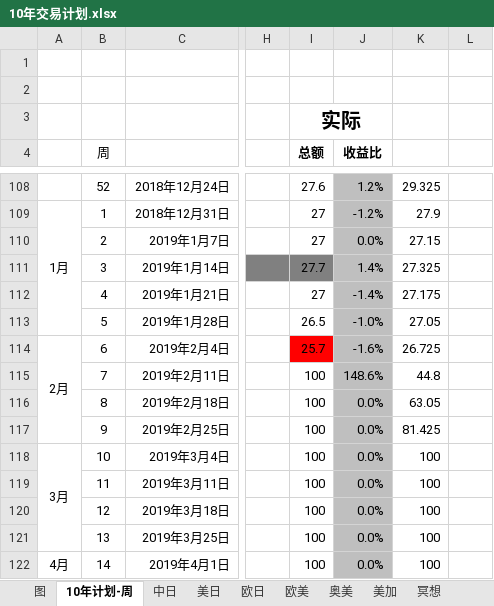
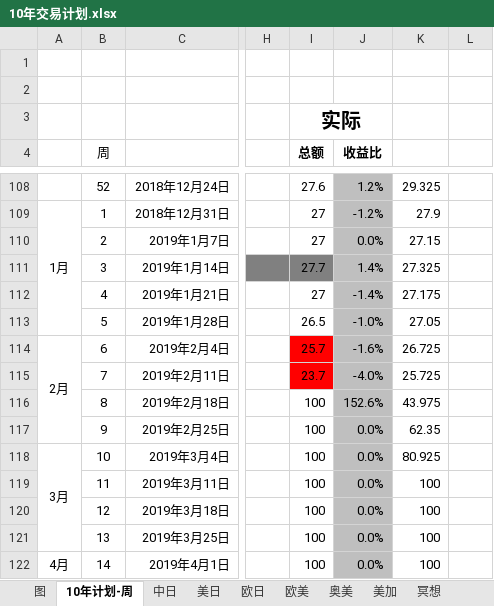
Before and after one commit to tianyeshiye/FX, an Excel workbook: 10年交易计划.xlsx, sheet 10年计划-周, drawn as a sheet; only a part is shown, gaps mark what is left out; values as stored, in another font and other column widths than the file's, no borders; conditional formats not drawn; the diff names each change by its address in the sheet, - before the commit and + after, or states it on an @@ line.

```diff
--- a/10年交易计划.xlsx (sheet 10年计划-周)
+++ b/10年交易计划.xlsx (sheet 10年计划-周)
-I115 (总额): 100
+I115 (总额): 23.7
-I115 fill: none
+I115 fill: #FF0000
-J115 (收益比): 148.6%
+J115 (收益比): -4.0%
-K115: 44.8
+K115: 25.725
-J116 (收益比): 0.0%
+J116 (收益比): 152.6%
-K116: 63.05
+K116: 43.975
-K117: 81.425
+K117: 62.35
-K118: 100
+K118: 80.925
```
Also changed, not shown: sheet 图, charts or pictures, PDCA 尾行交易法.xlsx, 28 other files.
